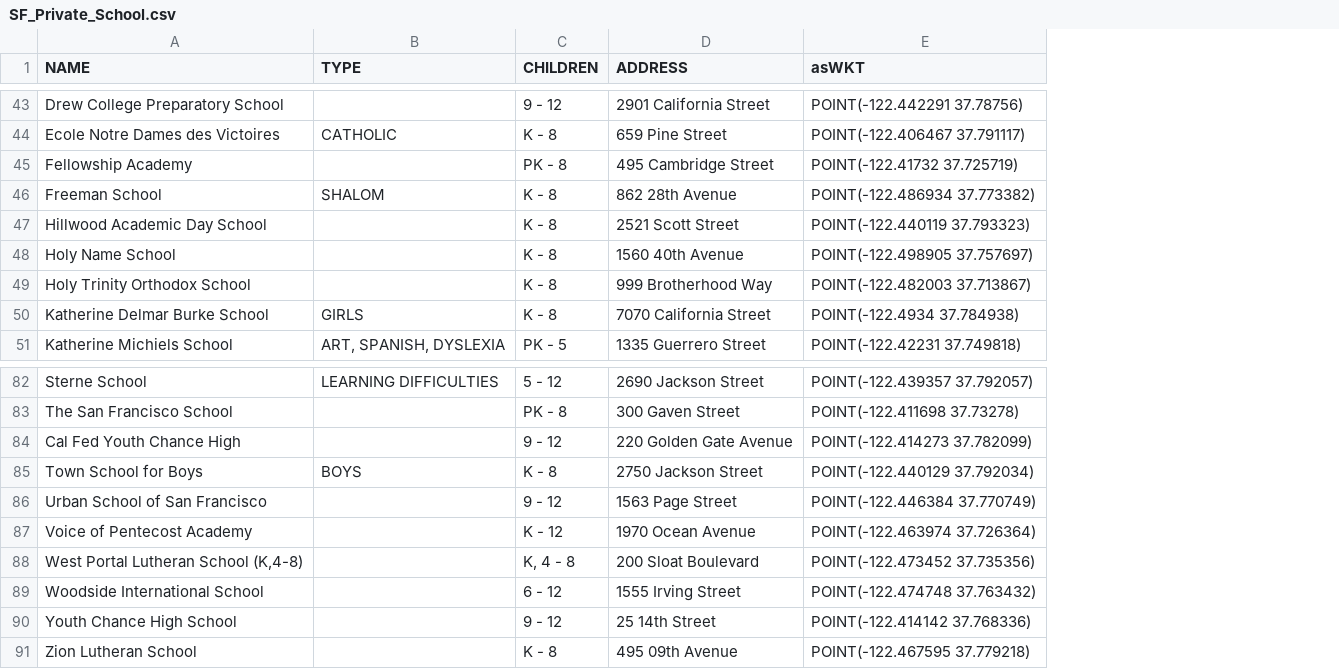
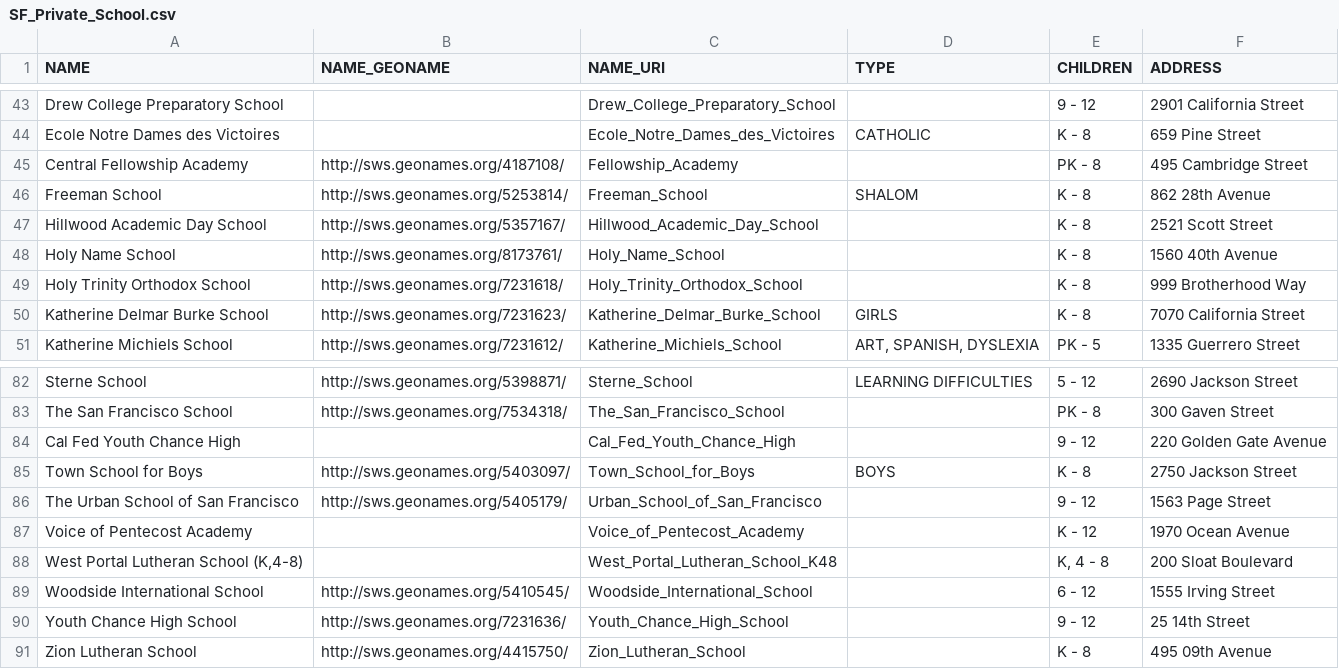
Before and after one commit to FacultadInformatica-LinkedData/Curso2014-2015, a CSV file: HandsOn/Group08/csv/SF_Private_School.csv, drawn as a sheet; only a part is shown, gaps mark what is left out; removed rows and columns are numbered as before the commit, all else as after; the diff covers the shown part only; the diff names each change by its address in the sheet, - before the commit and + after, or states it on an @@ line.

Commit message:
Update Schools (Clean plus HandsOn)

```diff
--- a/HandsOn/Group08/csv/SF_Private_School.csv
+++ b/HandsOn/Group08/csv/SF_Private_School.csv
+column B (NAME_GEONAME), rows 45-51: http://sws.geonames.org/4187108/ | http://sws.geonames.org/5253814/ | http://sws.geonames.org/5357167/ | http://sws.geonames.org/8173761/ | http://sws.geonames.org/7231618/ | http://sws.geonames.org/7231623/ | http://sws.geonames.org/7231612/; rows 82-91: http://sws.geonames.org/5398871/ | http://sws.geonames.org/7534318/ |  | http://sws.geonames.org/5403097/ | http://sws.geonames.org/5405179/ |  |  | http://sws.geonames.org/5410545/ | http://sws.geonames.org/7231636/ | http://sws.geonames.org/4415750/
+column C (NAME_URI), rows 43-51: Drew_College_Preparatory_School | Ecole_Notre_Dames_des_Victoires | Fellowship_Academy | Freeman_School | Hillwood_Academic_Day_School | Holy_Name_School | Holy_Trinity_Orthodox_School | Katherine_Delmar_Burke_School | Katherine_Michiels_School; rows 82-91: Sterne_School | The_San_Francisco_School | Cal_Fed_Youth_Chance_High | Town_School_for_Boys | Urban_School_of_San_Francisco | Voice_of_Pentecost_Academy | West_Portal_Lutheran_School_K48 | Woodside_International_School | Youth_Chance_High_School | Zion_Lutheran_School
-column E (asWKT), rows 43-51: POINT(-122.442291 37.78756) | POINT(-122.406467 37.791117) | POINT(-122.41732 37.725719) | POINT(-122.486934 37.773382) | POINT(-122.440119 37.793323) | POINT(-122.498905 37.757697) | POINT(-122.482003 37.713867) | POINT(-122.4934 37.784938) | POINT(-122.42231 37.749818); rows 82-91: POINT(-122.439357 37.792057) | POINT(-122.411698 37.73278) | POINT(-122.414273 37.782099) | POINT(-122.440129 37.792034) | POINT(-122.446384 37.770749) | POINT(-122.463974 37.726364) | POINT(-122.473452 37.735356) | POINT(-122.474748 37.763432) | POINT(-122.414142 37.768336) | POINT(-122.467595 37.779218)
-A45 (NAME): Fellowship Academy
+A45 (NAME): Central Fellowship Academy
-A86 (NAME): Urban School of San Francisco
+A86 (NAME): The Urban School of San Francisco
```
Also changed, not shown: 17 edited cells elsewhere in this file, HandsOn/Group08/csv/SF_Public_School.csv, 5 other files.
